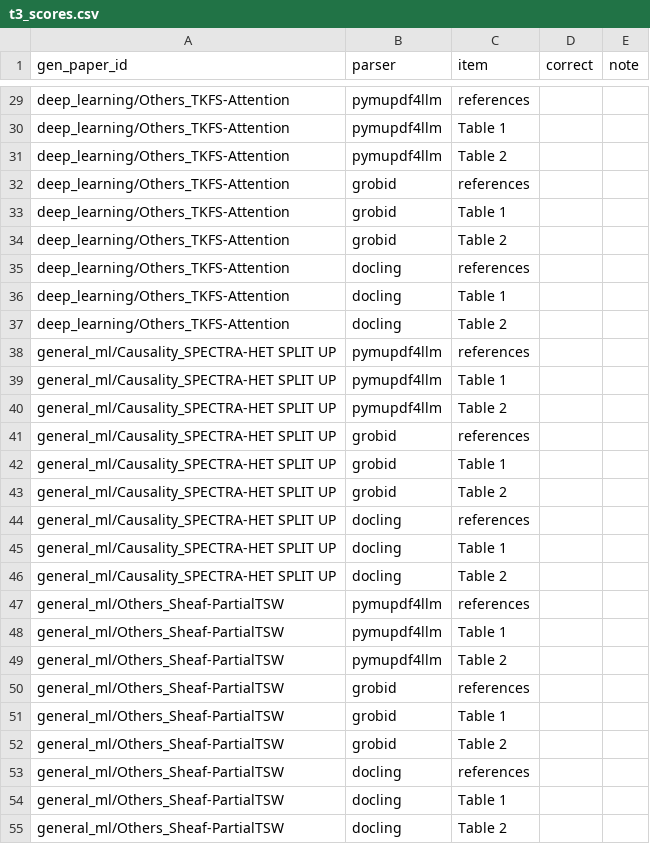
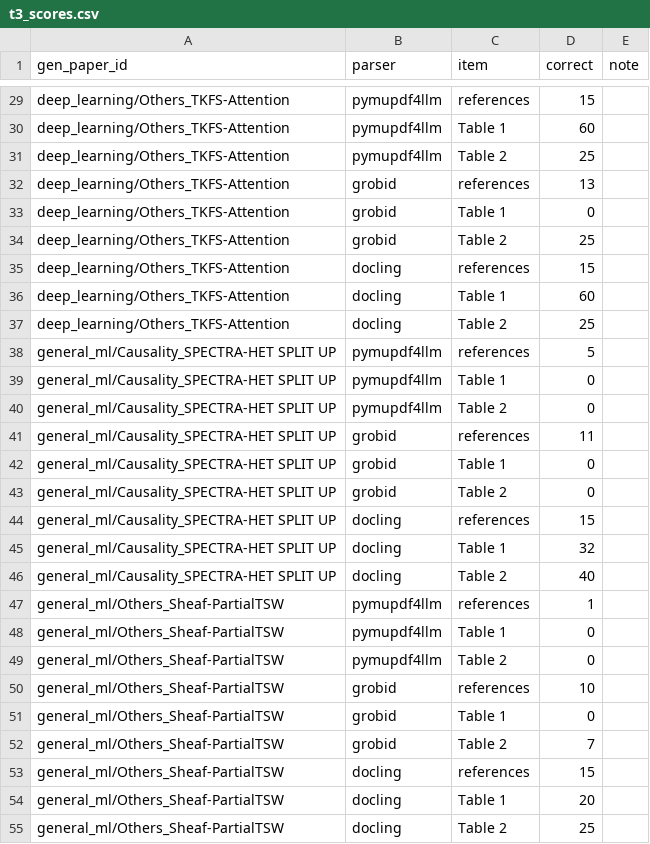
Before and after one commit to PCSchmidt/VERA, a CSV file: data/t3_scores.csv, drawn as a sheet; only a part is shown, gaps mark what is left out; the diff covers the shown part only; the diff names each change by its address in the sheet, - before the commit and + after, or states it on an @@ line.

```diff
--- a/data/t3_scores.csv
+++ b/data/t3_scores.csv
-D29 (correct): (empty)
+D29 (correct): 15
-D30 (correct): (empty)
+D30 (correct): 60
-D31 (correct): (empty)
+D31 (correct): 25
-D32 (correct): (empty)
+D32 (correct): 13
-D33 (correct): (empty)
+D33 (correct): 0
-D34 (correct): (empty)
+D34 (correct): 25
-D35 (correct): (empty)
+D35 (correct): 15
-D36 (correct): (empty)
+D36 (correct): 60
-D37 (correct): (empty)
+D37 (correct): 25
-D38 (correct): (empty)
+D38 (correct): 5
-D39:D40 (correct): (empty)
+D39:D40 (correct): 0
-D41 (correct): (empty)
+D41 (correct): 11
-D42:D43 (correct): (empty)
+D42:D43 (correct): 0
-D44 (correct): (empty)
+D44 (correct): 15
-D45 (correct): (empty)
+D45 (correct): 32
-D46 (correct): (empty)
+D46 (correct): 40
-D47 (correct): (empty)
+D47 (correct): 1
-D48:D49 (correct): (empty)
+D48:D49 (correct): 0
-D50 (correct): (empty)
+D50 (correct): 10
-D51 (correct): (empty)
+D51 (correct): 0
-D52 (correct): (empty)
+D52 (correct): 7
-D53 (correct): (empty)
+D53 (correct): 15
-D54 (correct): (empty)
+D54 (correct): 20
-D55 (correct): (empty)
+D55 (correct): 25
```
Also changed, not shown: 63 edited cells elsewhere in this file, data/t3_pdf_counts.csv, 2 other files.
